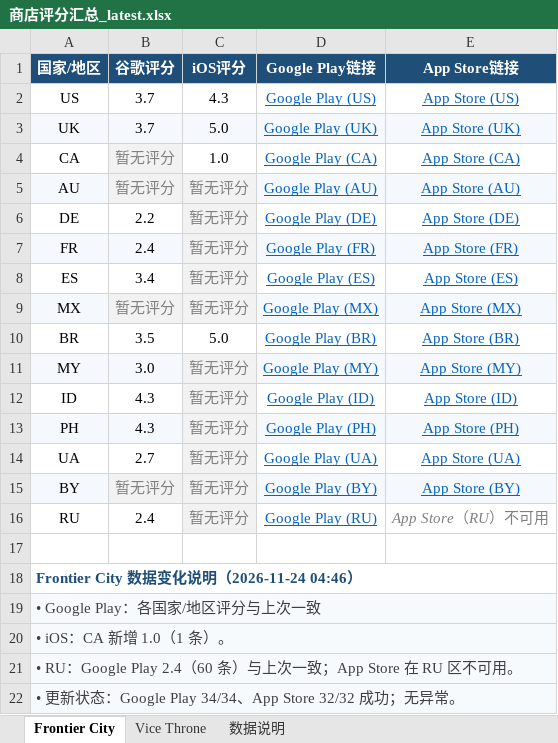
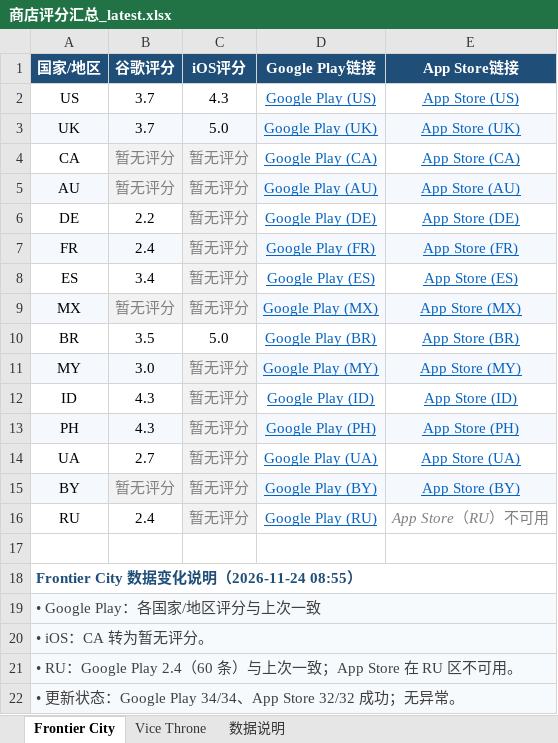
Before and after one commit to lixiangmei2021-alt/store-ratings-dashboard, an Excel workbook: 商店评分汇总_latest.xlsx, sheet Frontier City, drawn as a sheet; values as stored, in another font and other column widths than the file's, no borders; the diff names each change by its address in the sheet, - before the commit and + after, or states it on an @@ line.

Commit message:
Update store ratings [skip ci]

```diff
--- a/商店评分汇总_latest.xlsx (sheet Frontier City)
+++ b/商店评分汇总_latest.xlsx (sheet Frontier City)
-C4 (iOS评分): 1.0
+C4 (iOS评分): 暂无评分
@@ C4 fill: none → #F2F2F2, italic: off → on, text colour: black → #808080 @@
-A18 (国家/地区): Frontier City 数据变化说明（2026-11-24 04:46）
+A18 (国家/地区): Frontier City 数据变化说明（2026-11-24 08:55）
-A20 (国家/地区): • iOS：CA 新增 1.0（1 条）。
+A20 (国家/地区): • iOS：CA 转为暂无评分。
```
Also changed, not shown: sheet Vice Throne, sheet 数据说明, 3 other files.
